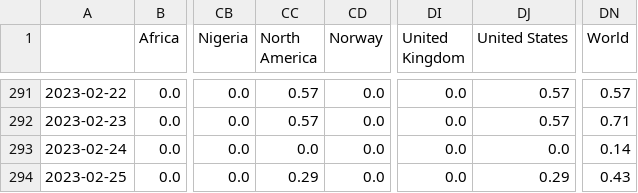
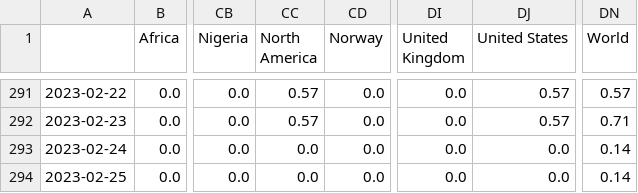
Before and after one commit to NNroc/MpoxPredict, a CSV file: mpox/mpox_data/mpox_global_new_deaths.csv, drawn as a sheet; only a part is shown, gaps mark what is left out; the diff covers the shown part only; the diff names each change by its address in the sheet, - before the commit and + after, or states it on an @@ line.

```diff
--- a/mpox/mpox_data/mpox_global_new_deaths.csv
+++ b/mpox/mpox_data/mpox_global_new_deaths.csv
-CC294 (North America): 0.29
+CC294 (North America): 0.0
-DJ294 (United States): 0.29
+DJ294 (United States): 0.0
-DN294 (World): 0.43
+DN294 (World): 0.14
```
Also changed, not shown: 63 edited cells elsewhere in this file, mpox/mpox_data/mpox_global_actual_cases_week.csv, mpox/mpox_data/mpox_global_new_cases.csv, 8 other files.
